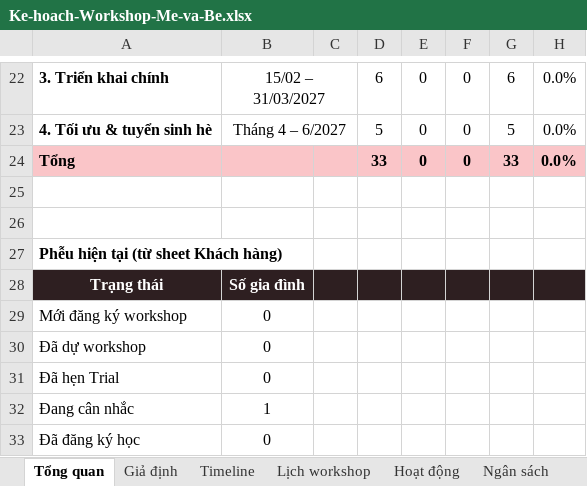
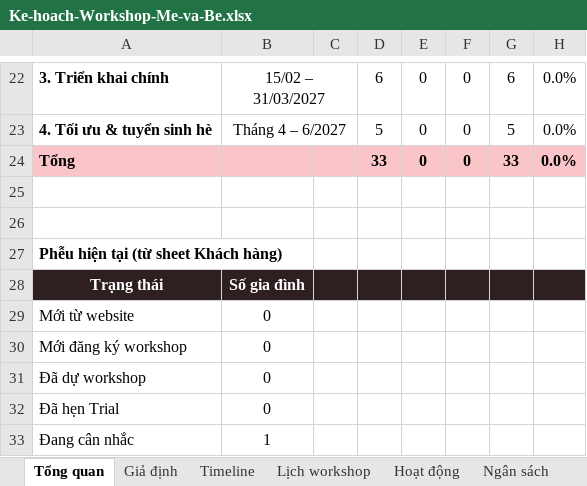
Before and after one commit to dinhmanhcvp/C--Xinh-Studio, an Excel workbook: Ke-hoach-Workshop-Me-va-Be.xlsx, sheet Tổng quan, drawn as a sheet; only a part is shown, gaps mark what is left out; the shorter side is filled out with more unchanged rows; values as stored, in another font and other column widths than the file's, no borders; conditional formats not drawn; the diff names each change by its address in the sheet, - before the commit and + after, or states it on an @@ line.

```diff
--- a/Ke-hoach-Workshop-Me-va-Be.xlsx (sheet Tổng quan)
+++ b/Ke-hoach-Workshop-Me-va-Be.xlsx (sheet Tổng quan)
+row 29: Mới từ website | 0
```
Also changed, not shown: 3 other files.
